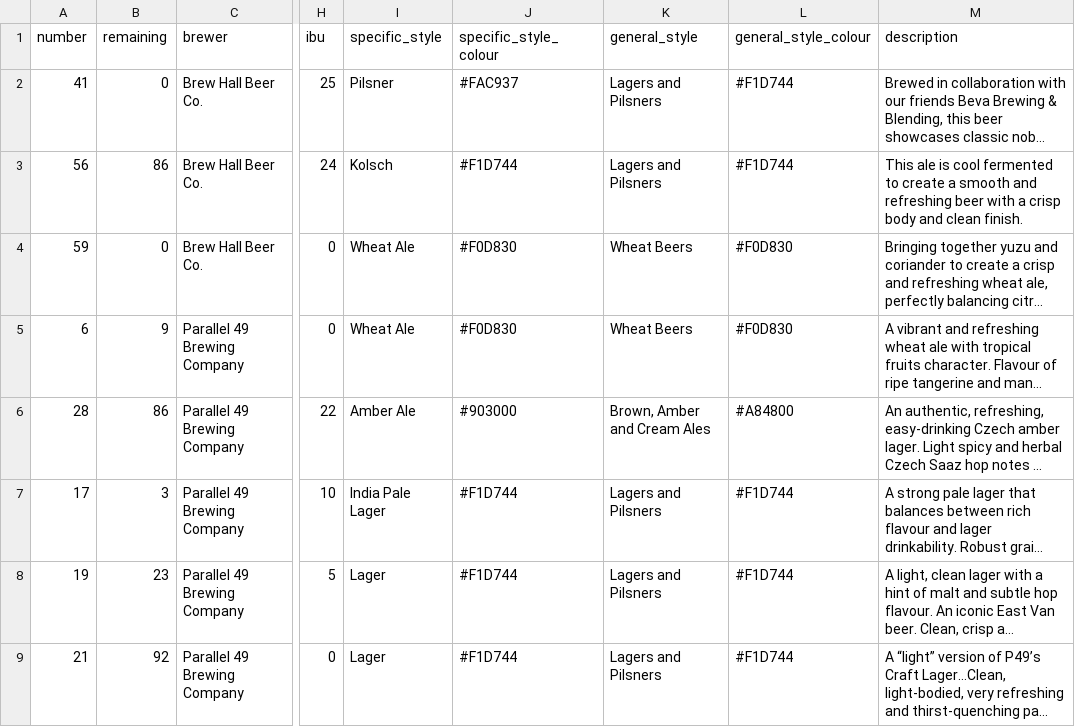
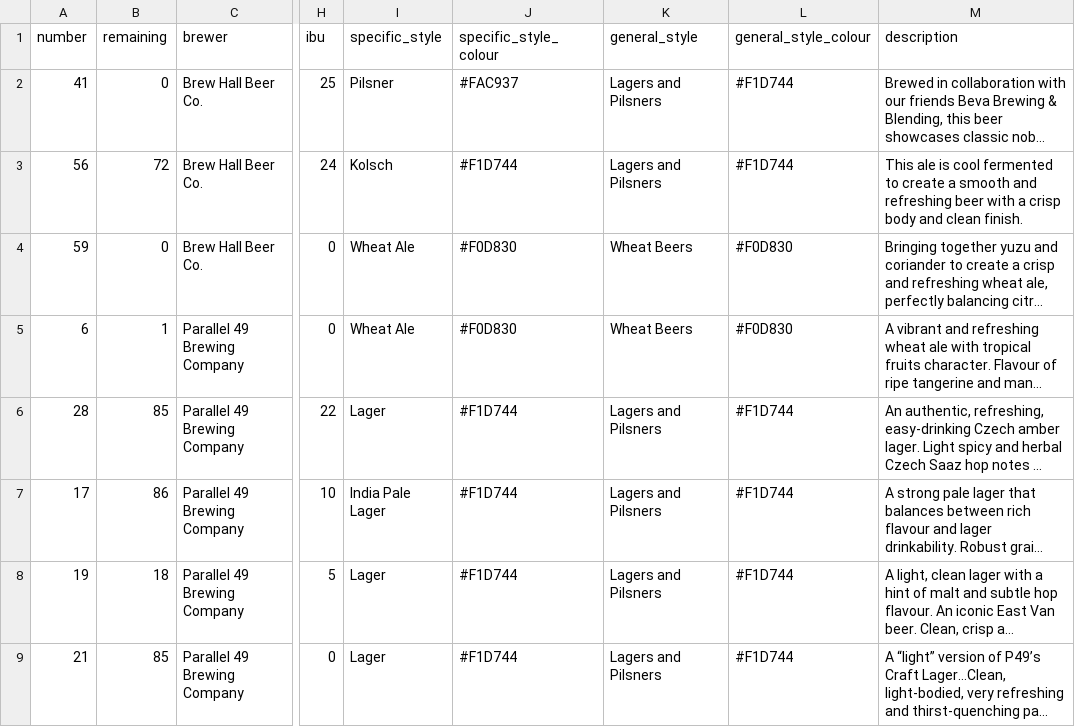
Before and after one commit to marcolussetti/staugustine-tap-history, a CSV file: staugustines_beers_v1.csv, drawn as a sheet; only a part is shown, gaps mark what is left out; long unchanged cells end in …; the diff covers the shown part only; the diff names each change by its address in the sheet, - before the commit and + after, or states it on an @@ line.

```diff
--- a/staugustines_beers_v1.csv
+++ b/staugustines_beers_v1.csv
-B3 (remaining): 86
+B3 (remaining): 72
-B5 (remaining): 9
+B5 (remaining): 1
-B6 (remaining): 86
+B6 (remaining): 85
-I6 (specific_style): Amber Ale
+I6 (specific_style): Lager
-J6 (specific_style_colour): #903000
+J6 (specific_style_colour): #F1D744
-K6 (general_style): Brown, Amber and Cream Ales
+K6 (general_style): Lagers and Pilsners
-L6 (general_style_colour): #A84800
+L6 (general_style_colour): #F1D744
-B7 (remaining): 3
+B7 (remaining): 86
-B8 (remaining): 23
+B8 (remaining): 18
-B9 (remaining): 92
+B9 (remaining): 85
```
Also changed, not shown: 1 added row, 1 removed row and 26 edited cells elsewhere in this file, 3 other files.
